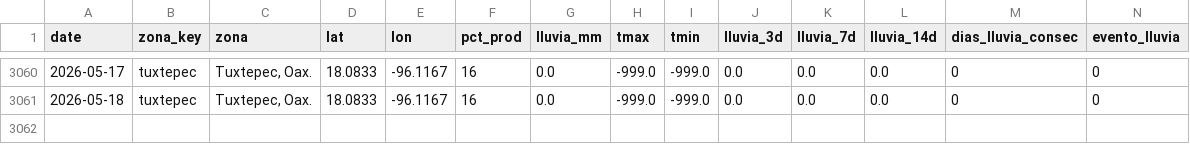
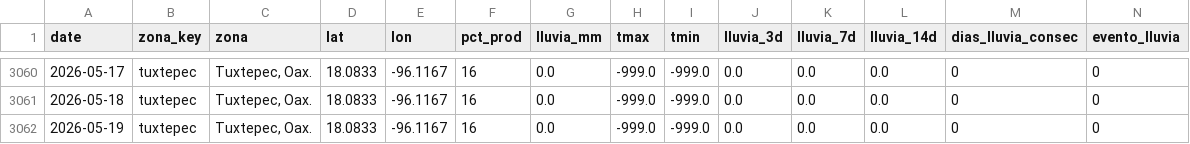
Before and after one commit to savic14/lime_intel, a CSV file: data/processed/lluvia_tuxtepec.csv, drawn as a sheet; only a part is shown, gaps mark what is left out; the diff names each change by its address in the sheet, - before the commit and + after, or states it on an @@ line.

```diff
--- a/data/processed/lluvia_tuxtepec.csv
+++ b/data/processed/lluvia_tuxtepec.csv
+row 3062: 2026-05-19 | tuxtepec | Tuxtepec, Oax. | 18.0833 | -96.1167 | 16 | 0.0 | -999.0 | -999.0 | 0.0 | 0.0 | 0.0 | 0 | 0
```
Also changed, not shown: data/processed/lluvia_mtt.csv, data/processed/lluvia_tabasco.csv, 7 other files.
